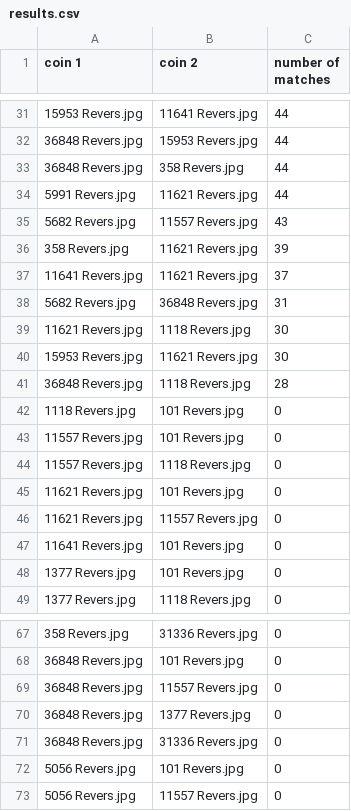
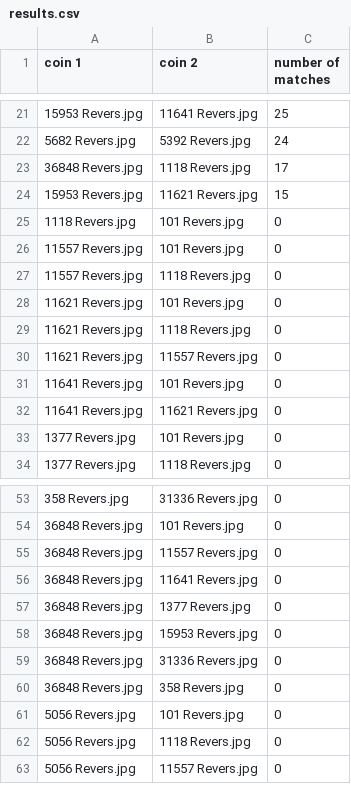
Before and after one commit to alexandreBerezin/numisma, a CSV file: data/dataTest1/results.csv, drawn as a sheet; only a part is shown, gaps mark what is left out; the diff covers the shown part only.

```diff
--- a/data/dataTest1/results.csv
+++ b/data/dataTest1/results.csv
@@ -31,12 +21,5 @@ coin 1;coin 2;number of matches
-15953 Revers.jpg;11641 Revers.jpg;44
-36848 Revers.jpg;15953 Revers.jpg;44
-36848 Revers.jpg;358 Revers.jpg;44
-5991 Revers.jpg;11621 Revers.jpg;44
-5682 Revers.jpg;11557 Revers.jpg;43
-358 Revers.jpg;11621 Revers.jpg;39
-11641 Revers.jpg;11621 Revers.jpg;37
-5682 Revers.jpg;36848 Revers.jpg;31
-11621 Revers.jpg;1118 Revers.jpg;30
-15953 Revers.jpg;11621 Revers.jpg;30
-36848 Revers.jpg;1118 Revers.jpg;28
+15953 Revers.jpg;11641 Revers.jpg;25
+5682 Revers.jpg;5392 Revers.jpg;24
+36848 Revers.jpg;1118 Revers.jpg;17
+15953 Revers.jpg;11621 Revers.jpg;15
 1118 Revers.jpg;101 Revers.jpg;0
@@ -45,4 +28,6 @@ coin 1;coin 2;number of matches
 11621 Revers.jpg;101 Revers.jpg;0
+11621 Revers.jpg;1118 Revers.jpg;0
 11621 Revers.jpg;11557 Revers.jpg;0
 11641 Revers.jpg;101 Revers.jpg;0
+11641 Revers.jpg;11621 Revers.jpg;0
 1377 Revers.jpg;101 Revers.jpg;0
@@ -69,5 +55,9 @@ coin 1;coin 2;number of matches
 36848 Revers.jpg;11557 Revers.jpg;0
+36848 Revers.jpg;11641 Revers.jpg;0
 36848 Revers.jpg;1377 Revers.jpg;0
+36848 Revers.jpg;15953 Revers.jpg;0
 36848 Revers.jpg;31336 Revers.jpg;0
+36848 Revers.jpg;358 Revers.jpg;0
 5056 Revers.jpg;101 Revers.jpg;0
+5056 Revers.jpg;1118 Revers.jpg;0
 5056 Revers.jpg;11557 Revers.jpg;0
```
Also changed, not shown: 17 added rows, 16 removed rows and 15 edited cells elsewhere in this file, 4 other files.
